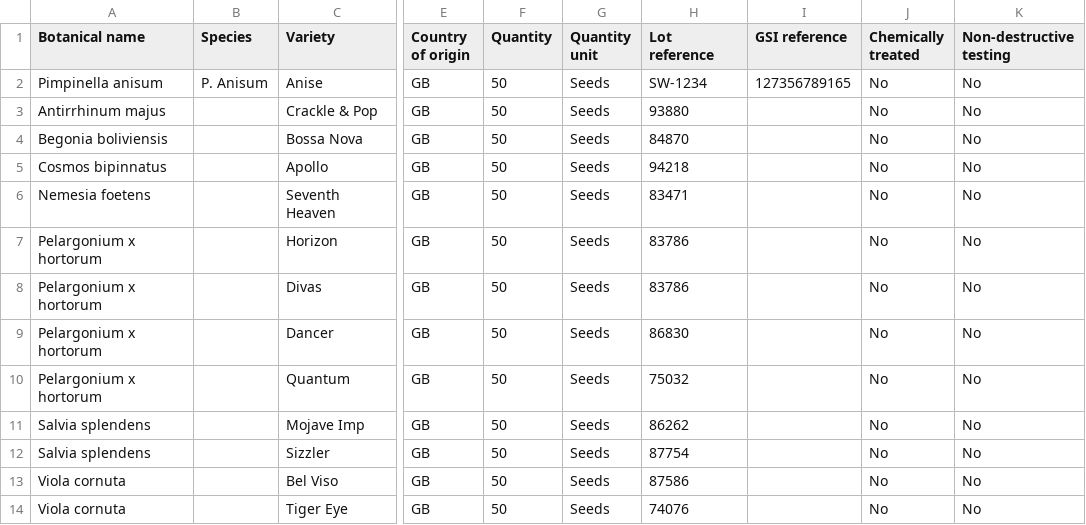
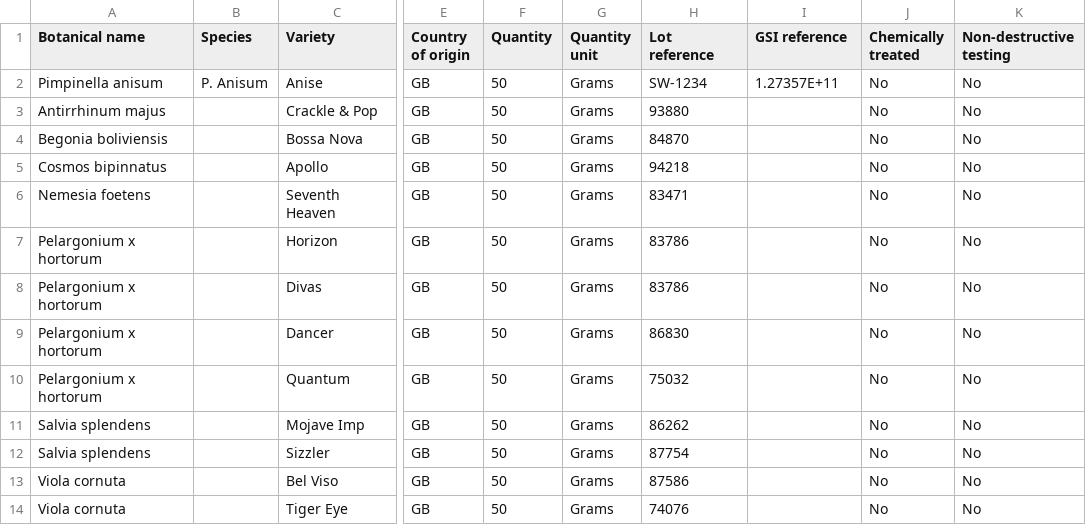
Before and after one commit to defra-design/plant-exports-prototype, a CSV file: app/assets/images/seeds-sampling-report.csv, drawn as a sheet; only a part is shown, gaps mark what is left out; the diff names each change by its address in the sheet, - before the commit and + after, or states it on an @@ line.

```diff
--- a/app/assets/images/seeds-sampling-report.csv
+++ b/app/assets/images/seeds-sampling-report.csv
-G2:G14 (Quantity unit): Seeds
+G2:G14 (Quantity unit): Grams
-I2 (GSI reference): 127356789165
+I2 (GSI reference): 1.27357E+11
```
Also changed, not shown: app/assets/images/template-seeds-phyto-example.csv, app/assets/images/template-seeds-phyto.csv, 18 other files.
